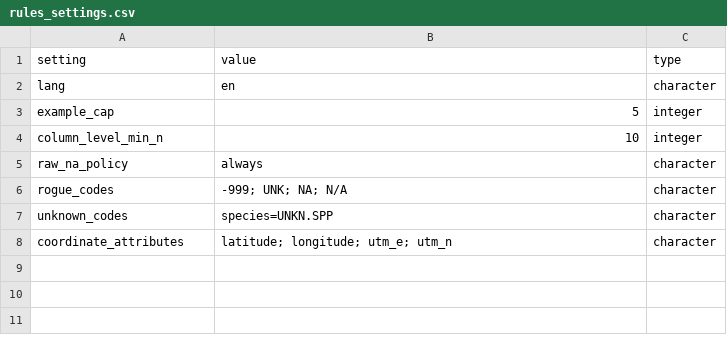
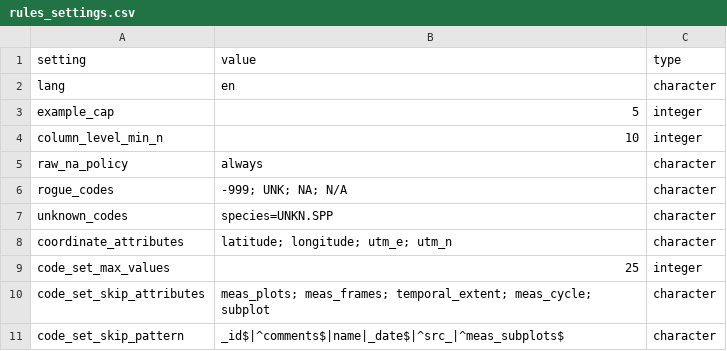
Before and after one commit to blaiseratcliffe/groundplotqc, a CSV file: data-raw/magp/rules_settings.csv, drawn as a sheet; the diff names each change by its address in the sheet, - before the commit and + after, or states it on an @@ line.

```diff
--- a/data-raw/magp/rules_settings.csv
+++ b/data-raw/magp/rules_settings.csv
+row 9: code_set_max_values | 25 | integer
+row 10: code_set_skip_attributes | meas_plots; meas_frames; temporal_extent; meas_cycle; subplot | character
+row 11: code_set_skip_pattern | _id$|^comments$|name|_date$|^src_|^meas_subplots$ | character
```
Also changed, not shown: inst/extdata/magp/rules_settings.csv, inst/extdata/text/report_text_engine.csv, 21 other files.
